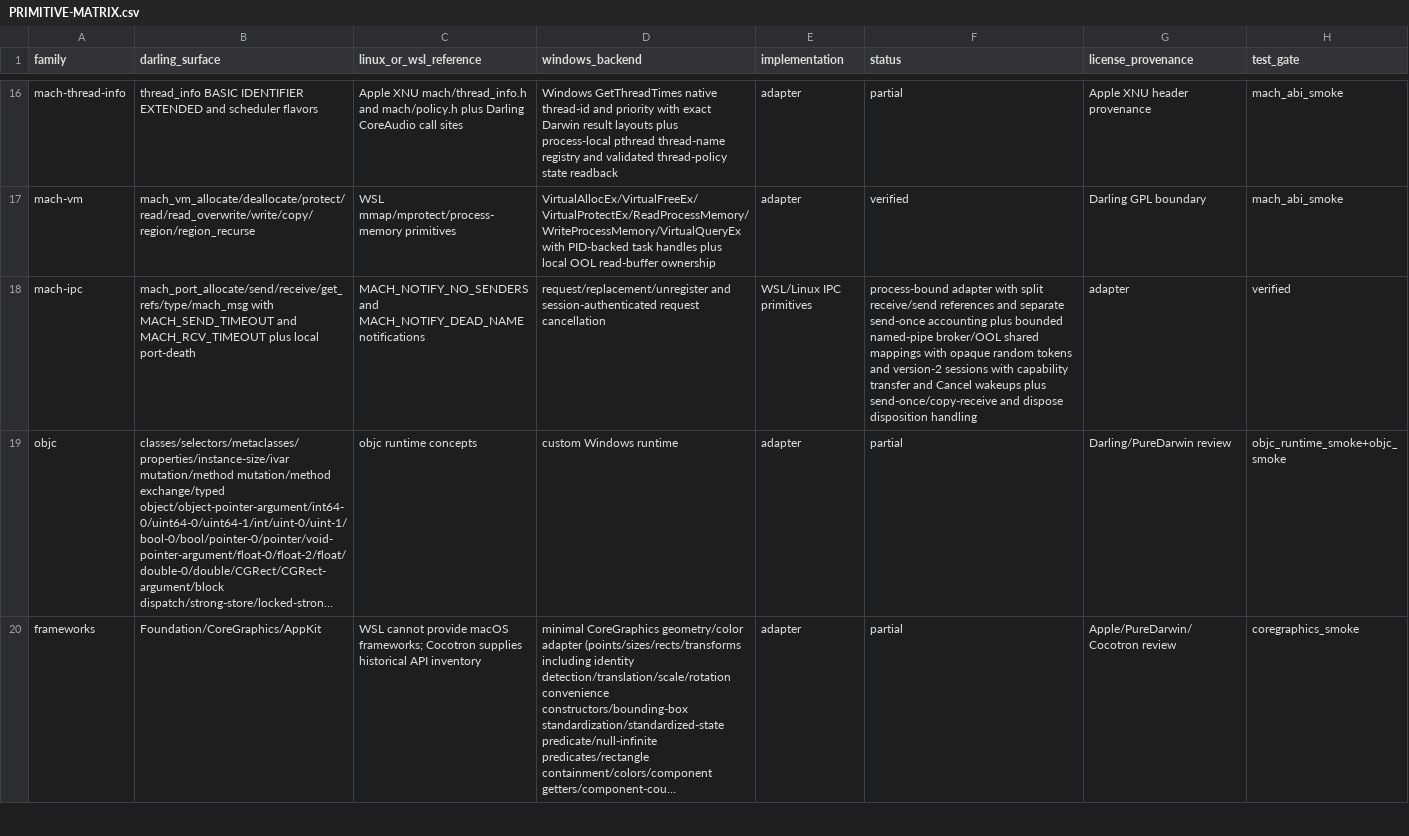
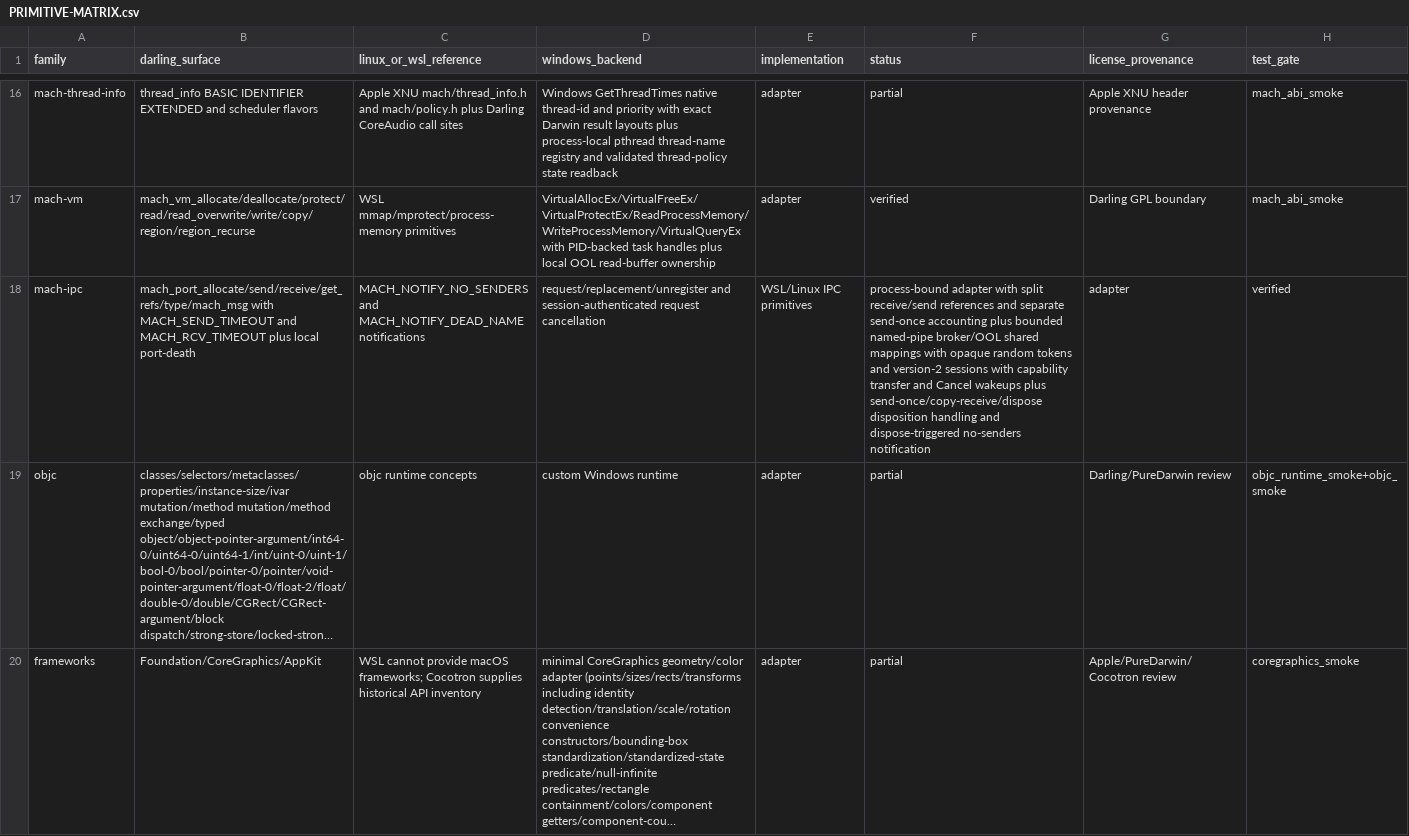
Before and after one commit to tarekwasfy01/Wintosh, a CSV file: PRIMITIVE-MATRIX.csv, drawn as a sheet; only a part is shown, gaps mark what is left out; long unchanged cells end in …; the diff names each change by its address in the sheet, - before the commit and + after, or states it on an @@ line.

Commit message:
fix: notify on disposed Mach send rights

```diff
--- a/PRIMITIVE-MATRIX.csv
+++ b/PRIMITIVE-MATRIX.csv
-F18 (status): …wakeups plus send-once/copy-receive and dispose disposition handling
+F18 (status): …wakeups plus send-once/copy-receive/dispose disposition handling and dispose-triggered no-senders notification
```
Also changed, not shown: 1 other file.
